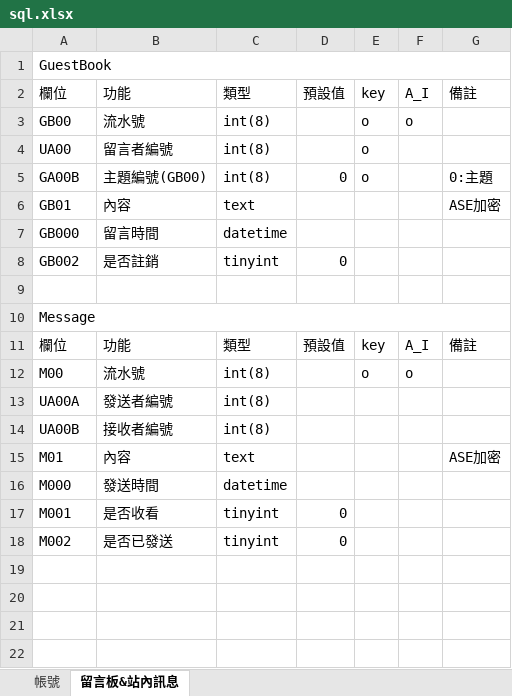
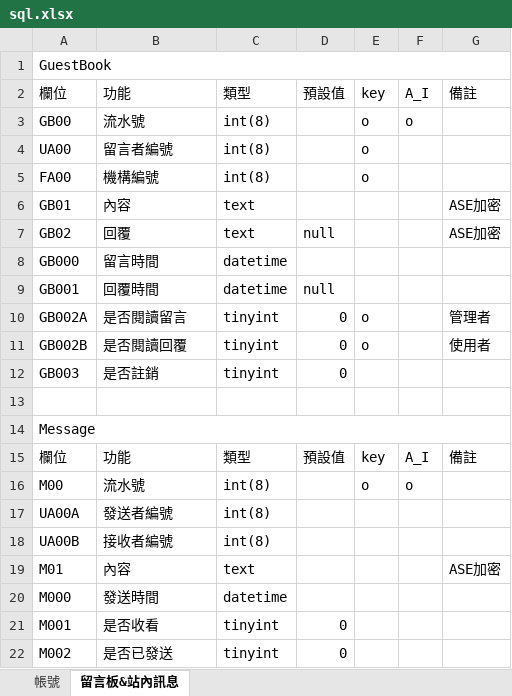
Before and after one commit to Emagu/LIVELY, an Excel workbook: sql.xlsx, sheet 留言板&站內訊息, drawn as a sheet; values as stored, in another font and other column widths than the file's, no cell formats; removed rows and columns are numbered as before the commit, all else as after; the diff names each change by its address in the sheet, - before the commit and + after, or states it on an @@ line.

```diff
--- a/sql.xlsx (sheet 留言板&站內訊息)
+++ b/sql.xlsx (sheet 留言板&站內訊息)
-row 5: GA00B | 主題編號(GB00) | int(8) | 0 | o |  | 0:主題
+row 5: FA00 | 機構編號 | int(8) |  | o
+row 7: GB02 | 回覆 | text | null |  |  | ASE加密
+row 9: GB001 | 回覆時間 | datetime | null
+row 10: GB002A | 是否閱讀留言 | tinyint | 0 | o |  | 管理者
+row 11: GB002B | 是否閱讀回覆 | tinyint | 0 | o |  | 使用者
-A12: GB002
+A12: GB003
```
Also changed, not shown: sheet 帳號, cell formats.
